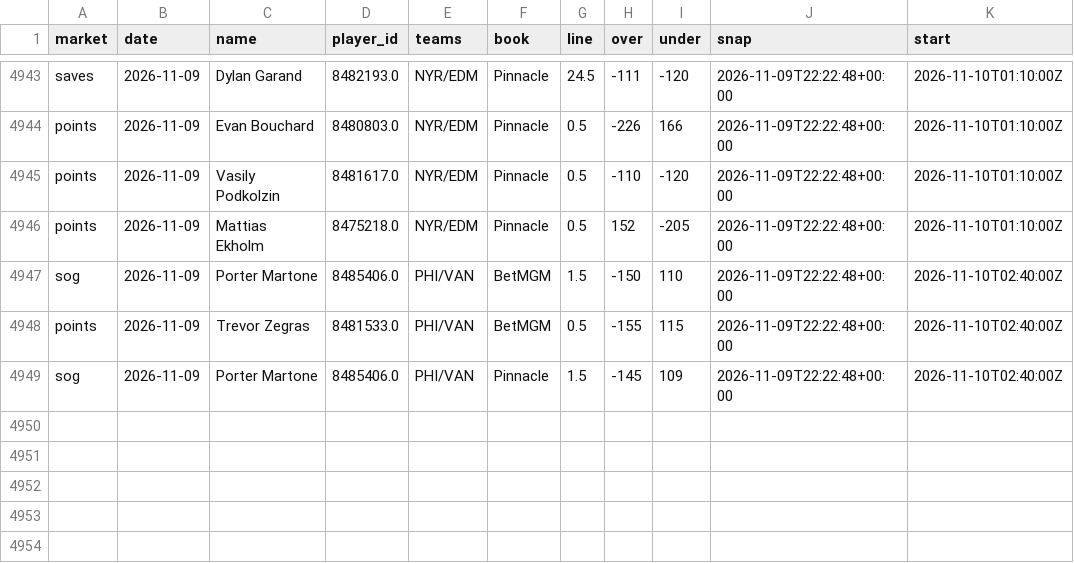
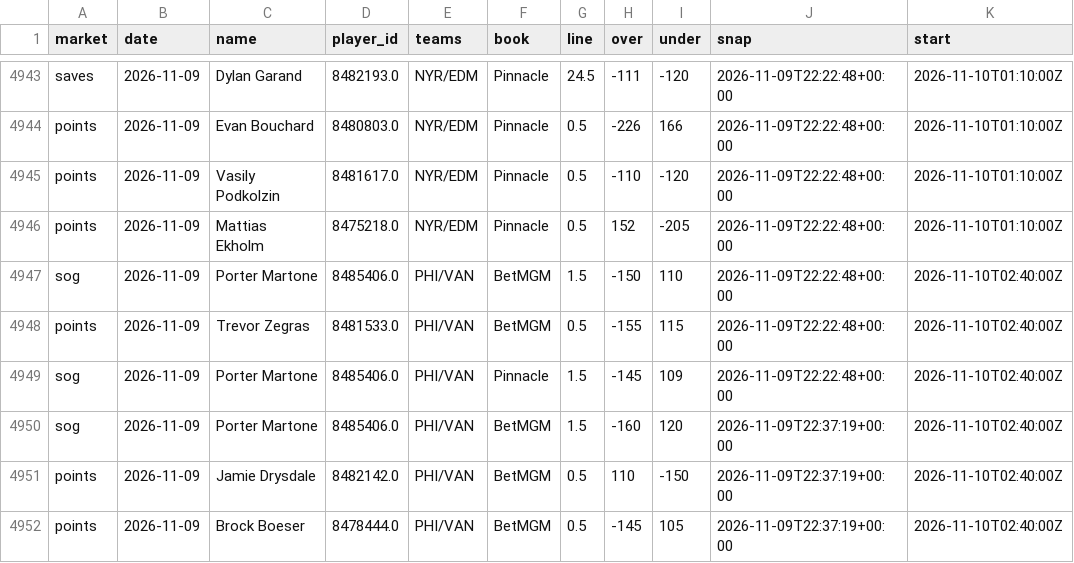
Before and after one commit to quinnrob11-sketch/qrob-nhl-goalie-model, a CSV file: model/data/book_prices.csv, drawn as a sheet; only a part is shown, gaps mark what is left out.

```diff
--- a/model/data/book_prices.csv
+++ b/model/data/book_prices.csv
@@ -4949 +4949,4 @@ points,2026-11-09,Trevor Zegras,8481533.0,PHI/VAN,BetMGM,0.5,-155,115,2026-11-09
 sog,2026-11-09,Porter Martone,8485406.0,PHI/VAN,Pinnacle,1.5,-145,109,2026-11-09T22:22:48+00:00,2026-11-10T02:40:00Z
+sog,2026-11-09,Porter Martone,8485406.0,PHI/VAN,BetMGM,1.5,-160,120,2026-11-09T22:37:19+00:00,2026-11-10T02:40:00Z
+points,2026-11-09,Jamie Drysdale,8482142.0,PHI/VAN,BetMGM,0.5,110,-150,2026-11-09T22:37:19+00:00,2026-11-10T02:40:00Z
+points,2026-11-09,Brock Boeser,8478444.0,PHI/VAN,BetMGM,0.5,-145,105,2026-11-09T22:37:19+00:00,2026-11-10T02:40:00Z
```
Also changed, not shown: model/data/legs.csv, 11 other files.
